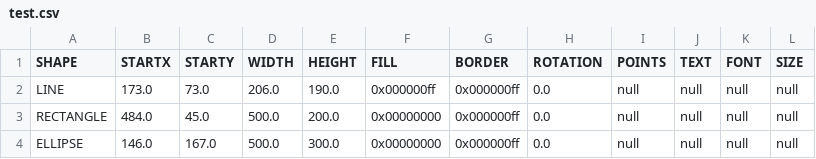
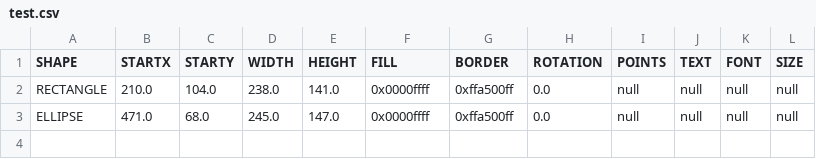
Before and after one commit to gpetrone27/Progetto_SAD, a CSV file: Group2_SAD/src/main/resources/drawings/test.csv, drawn as a sheet.

Commit message:
Added Change Color for shapes of MyCompositeShape

```diff
--- a/Group2_SAD/src/main/resources/drawings/test.csv
+++ b/Group2_SAD/src/main/resources/drawings/test.csv
@@ -1,4 +1,3 @@
 SHAPE;STARTX;STARTY;WIDTH;HEIGHT;FILL;BORDER;ROTATION;POINTS;TEXT;FONT;SIZE
-LINE;173.0;73.0;206.0;190.0;0x000000ff;0x000000ff;0.0;null;null;null;null
-RECTANGLE;484.0;45.0;500.0;200.0;0x00000000;0x000000ff;0.0;null;null;null;null
-ELLIPSE;146.0;167.0;500.0;300.0;0x00000000;0x000000ff;0.0;null;null;null;null
+RECTANGLE;210.0;104.0;238.0;141.0;0x0000ffff;0xffa500ff;0.0;null;null;null;null
+ELLIPSE;471.0;68.0;245.0;147.0;0x0000ffff;0xffa500ff;0.0;null;null;null;null
```
Also changed, not shown: 2 other files.
